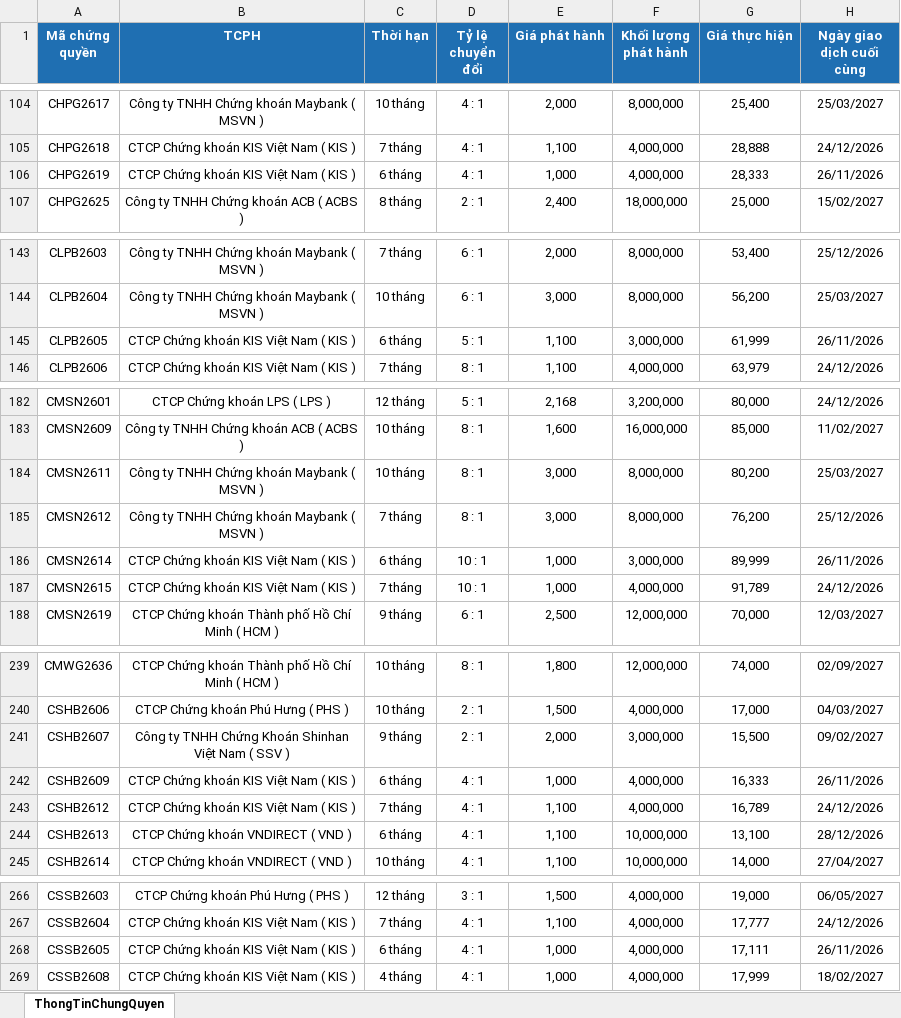
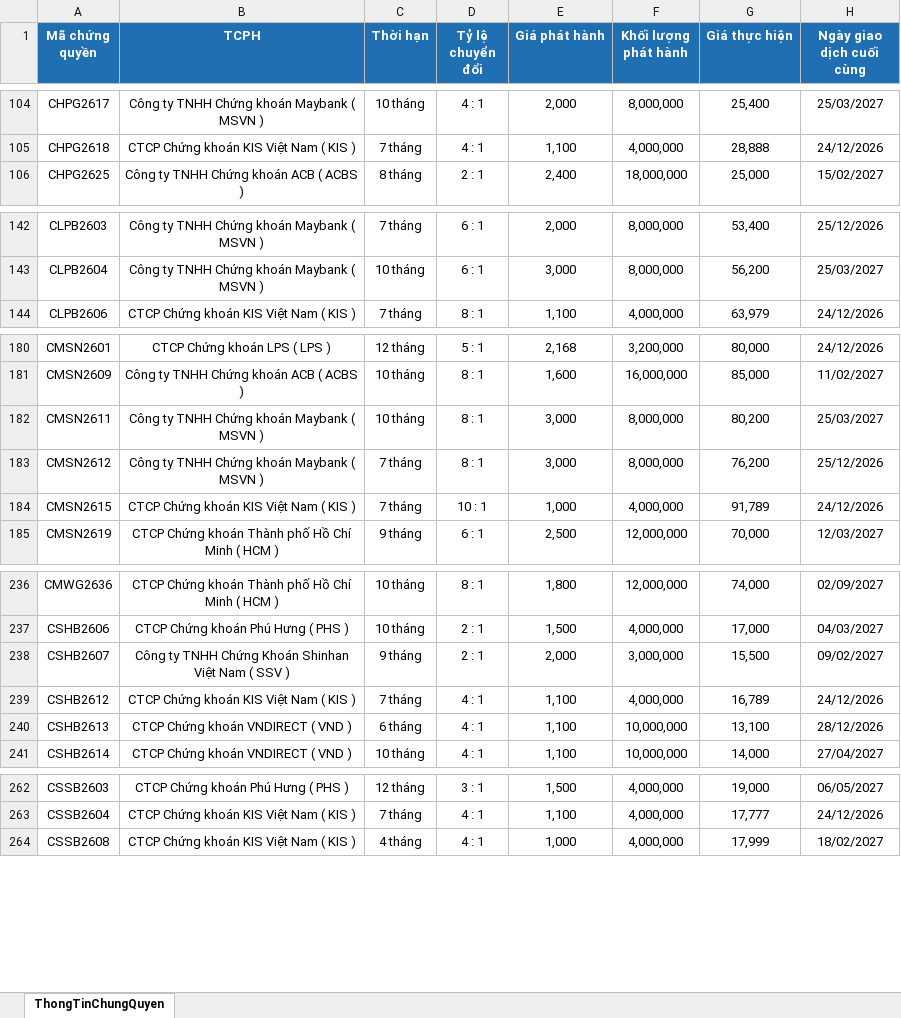
Before and after one commit to FTU-kudo/Vietstock_CW_bot, an Excel workbook: docs/downloads/ThongTinChungQuyen_latest.xlsx, sheet ThongTinChungQuyen, drawn as a sheet; only a part is shown, gaps mark what is left out; values as stored, in another font and other column widths than the file's, no borders; the diff covers the shown part only; the diff names each change by its address in the sheet, - before the commit and + after, or states it on an @@ line.

```diff
--- a/docs/downloads/ThongTinChungQuyen_latest.xlsx (sheet ThongTinChungQuyen)
+++ b/docs/downloads/ThongTinChungQuyen_latest.xlsx (sheet ThongTinChungQuyen)
-row 106: CHPG2619 | CTCP Chứng khoán KIS Việt Nam ( KIS ) | 6 tháng | 4 : 1 | 1,000 | 4,000,000 | 28,333 | 26/11/2026
-row 145: CLPB2605 | CTCP Chứng khoán KIS Việt Nam ( KIS ) | 6 tháng | 5 : 1 | 1,100 | 3,000,000 | 61,999 | 26/11/2026
-row 186: CMSN2614 | CTCP Chứng khoán KIS Việt Nam ( KIS ) | 6 tháng | 10 : 1 | 1,000 | 3,000,000 | 89,999 | 26/11/2026
-row 242: CSHB2609 | CTCP Chứng khoán KIS Việt Nam ( KIS ) | 6 tháng | 4 : 1 | 1,000 | 4,000,000 | 16,333 | 26/11/2026
-row 268: CSSB2605 | CTCP Chứng khoán KIS Việt Nam ( KIS ) | 6 tháng | 4 : 1 | 1,000 | 4,000,000 | 17,111 | 26/11/2026
```
Also changed, not shown: 8 removed rows elsewhere in this sheet, docs/downloads/KetQuaGiaoDich_latest.xlsx, 3 other files.
